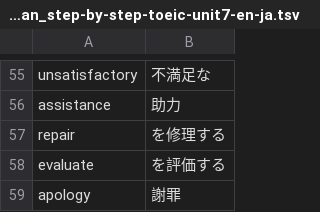
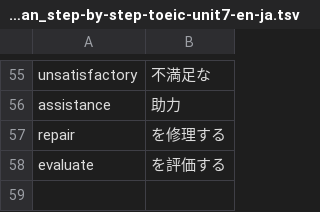
Before and after one commit to makutamoto/english-quiz, a TSV file: task_data/kouki_chukan_step-by-step-toeic-unit7-en-ja.tsv, drawn as a sheet; only a part is shown, gaps mark what is left out.

```diff
--- a/task_data/kouki_chukan_step-by-step-toeic-unit7-en-ja.tsv
+++ b/task_data/kouki_chukan_step-by-step-toeic-unit7-en-ja.tsv
@@ -58,2 +58 @@ repair	を修理する
 evaluate	を評価する
-apology	謝罪
```
Also changed, not shown: task_data/kouki_chukan_step-by-step-toeic-unit7-ja-en.tsv.
